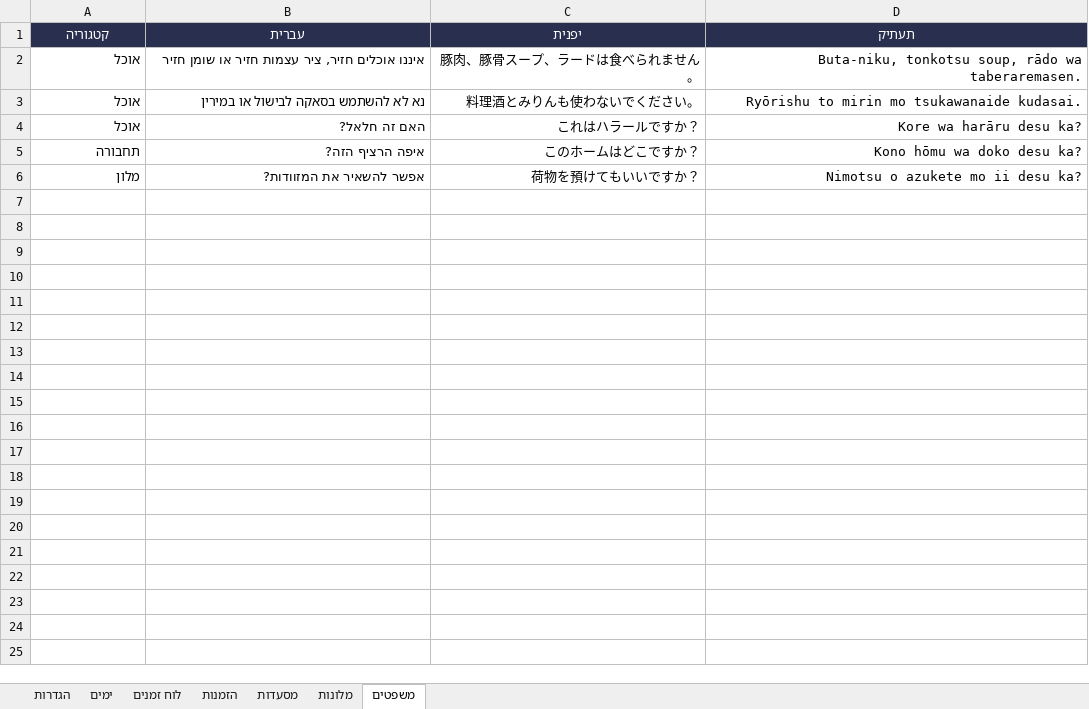
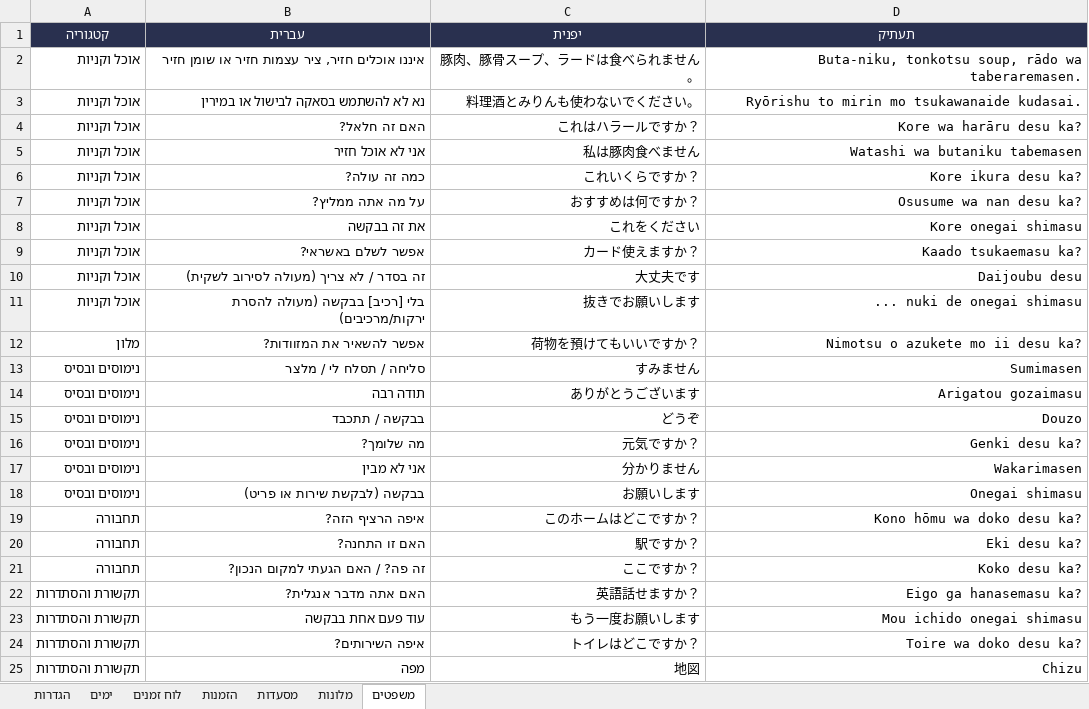
Before and after one commit to ozshar01/JapanTripPwa, an Excel workbook: source/trip-template.xlsx, sheet משפטים, drawn as a sheet; values as stored, in another font and other column widths than the file's, no borders; table styles not drawn; the diff names each change by its address in the sheet, - before the commit and + after, or states it on an @@ line.

Commit message:
Add files via upload

```diff
--- a/source/trip-template.xlsx (sheet משפטים)
+++ b/source/trip-template.xlsx (sheet משפטים)
-A2:A4 (קטגוריה): אוכל
+A2:A4 (קטגוריה): אוכל וקניות
+row 5: אוכל וקניות | אני לא אוכל חזיר | 私は豚肉食べません | Watashi wa butaniku tabemasen
+row 6: אוכל וקניות | כמה זה עולה? | これいくらですか？ | Kore ikura desu ka?
+row 7: אוכל וקניות | על מה אתה ממליץ? | おすすめは何ですか？ | Osusume wa nan desu ka?
+row 8: אוכל וקניות | את זה בבקשה | これをください | Kore onegai shimasu
+row 9: אוכל וקניות | אפשר לשלם באשראי? | カード使えますか？ | Kaado tsukaemasu ka?
+row 10: אוכל וקניות | זה בסדר / לא צריך (מעולה לסירוב לשקית) | 大丈夫です | Daijoubu desu
+row 11: אוכל וקניות | בלי [רכיב] בבקשה (מעולה להסרת ירקות/מרכיבים) | 抜きでお願いします | ... nuki de onegai shimasu
@@ row 6 moved to row 12: מלון @@
+row 13: נימוסים ובסיס | סליחה / תסלח לי / מלצר | すみません | Sumimasen
+row 14: נימוסים ובסיס | תודה רבה | ありがとうございます | Arigatou gozaimasu
+row 15: נימוסים ובסיס | בבקשה / תתכבד | どうぞ | Douzo
+row 16: נימוסים ובסיס | מה שלומך? | 元気ですか？ | Genki desu ka?
+row 17: נימוסים ובסיס | אני לא מבין | 分かりません | Wakarimasen
+row 18: נימוסים ובסיס | בבקשה (לבקשת שירות או פריט) | お願いします | Onegai shimasu
+row 20: תחבורה | האם זו התחנה? | 駅ですか？ | Eki desu ka?
+row 21: תחבורה | זה פה? / האם הגעתי למקום הנכון? | ここですか？ | Koko desu ka?
+row 22: תקשורת והסתדרות | האם אתה מדבר אנגלית? | 英語話せますか？ | Eigo ga hanasemasu ka?
+row 23: תקשורת והסתדרות | עוד פעם אחת בבקשה | もう一度お願いします | Mou ichido onegai shimasu
+row 24: תקשורת והסתדרות | איפה השירותים? | トイレはどこですか？ | Toire wa doko desu ka?
+row 25: תקשורת והסתדרות | מפה | 地図 | Chizu
```
Also changed, not shown: sheet לוח זמנים.
